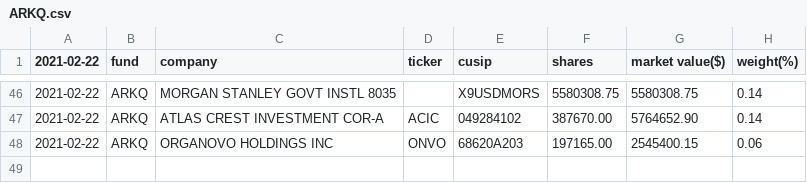
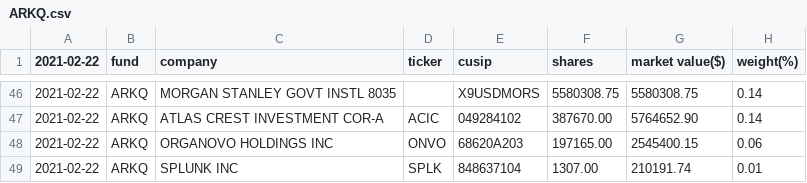
Before and after one commit to G-Hung/project-ark, a CSV file: data/2021-02-22/ARKQ.csv, drawn as a sheet; only a part is shown, gaps mark what is left out; the diff names each change by its address in the sheet, - before the commit and + after, or states it on an @@ line.

```diff
--- a/data/2021-02-22/ARKQ.csv
+++ b/data/2021-02-22/ARKQ.csv
+row 49: 2021-02-22 | ARKQ | SPLUNK INC | SPLK | 848637104 | 1307.00 | 210191.74 | 0.01
```
Also changed, not shown: data/2021-02-22/ARKF.csv, data/2021-02-22/ARKG.csv, 4 other files.
